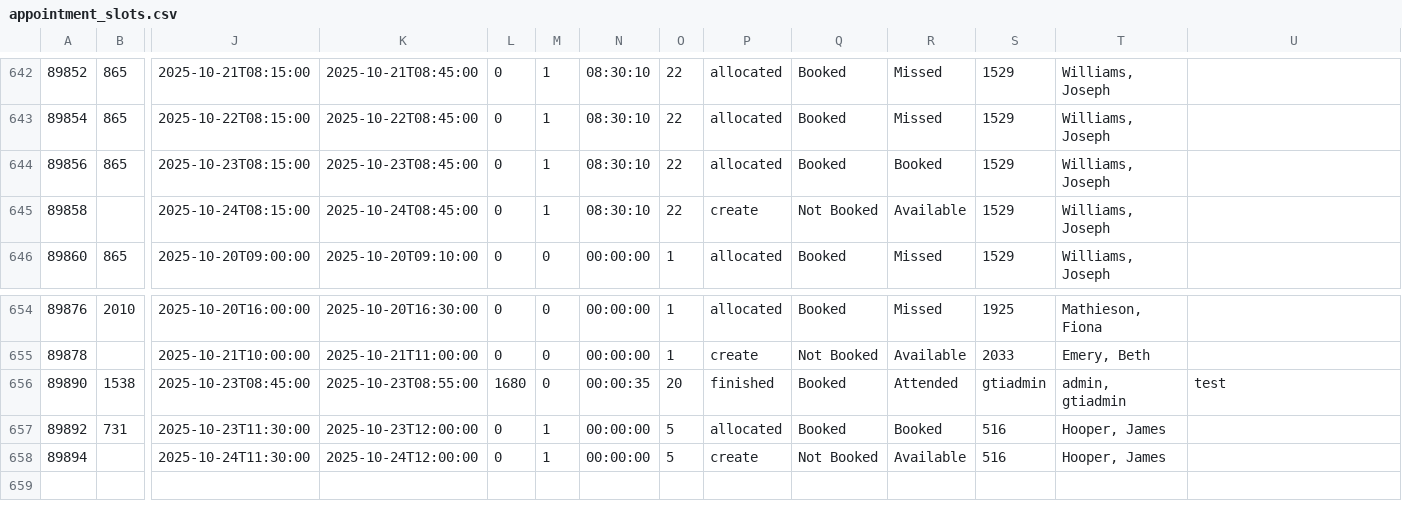
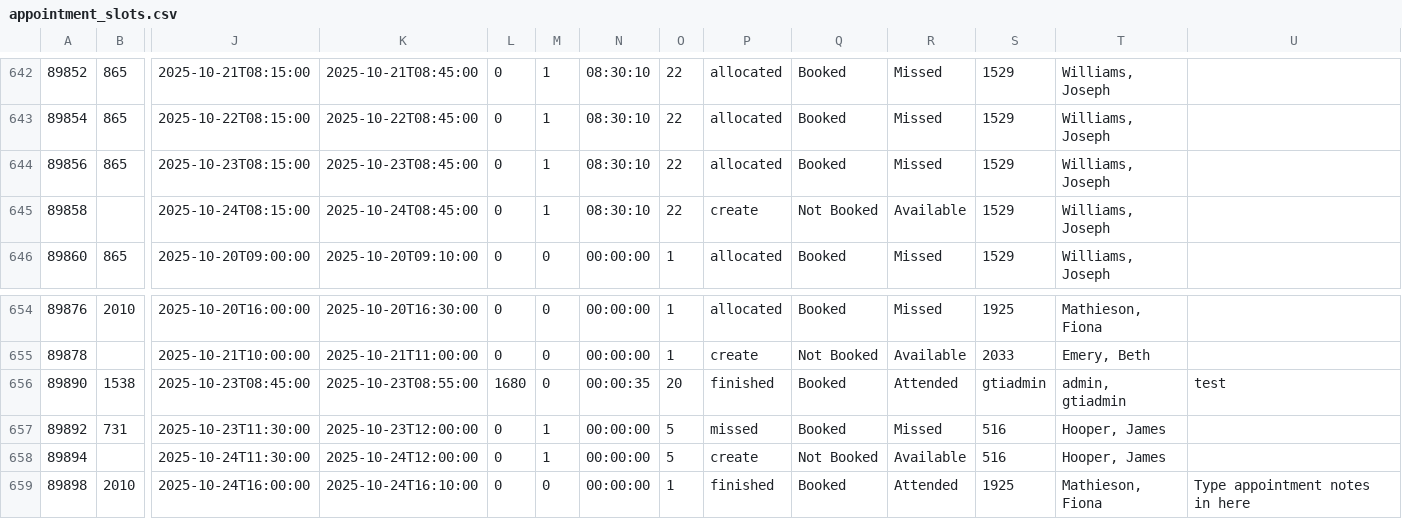
Before and after one commit to falaknaazkhan14/Trial, a CSV file: data/appointment_slots.csv, drawn as a sheet; only a part is shown, gaps mark what is left out; rows hold the shown columns only; the diff names each change by its address in the sheet, - before the commit and + after, or states it on an @@ line.

Commit message:
Update data - 2025-10-24T17:27:48.589050

```diff
--- a/data/appointment_slots.csv
+++ b/data/appointment_slots.csv
-R644: Booked
+R644: Missed
-P657: allocated
+P657: missed
-R657: Booked
+R657: Missed
+row 659: 89898 | 2010 | 2025-10-24T16:00:00 | 2025-10-24T16:10:00 | 0 | 0 | 00:00:00 | 1 | finished | Booked | Attended | 1925 | Mathieson, Fiona | Type appointment notes in here
```
Also changed, not shown: data/appointment_bookings.csv, data/students.csv, 4 other files.
